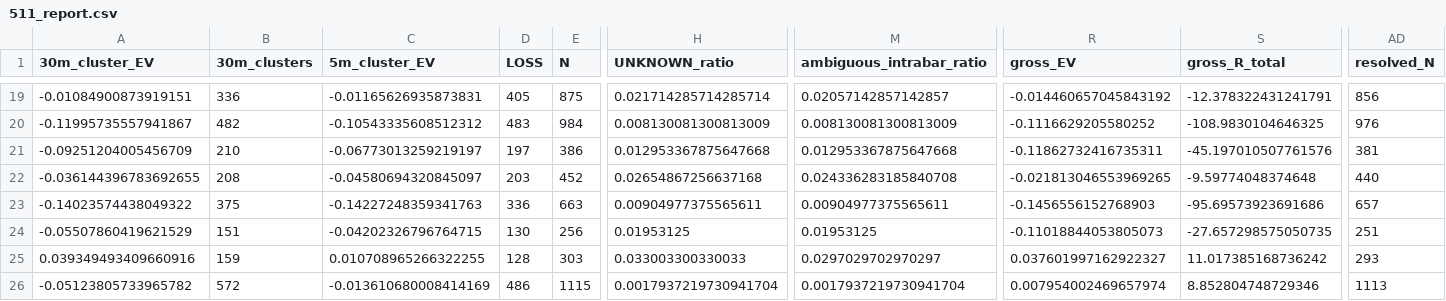
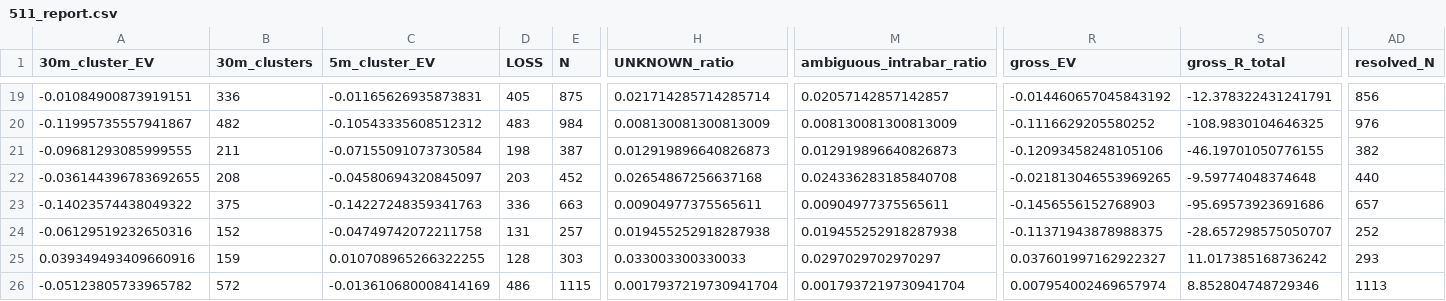
Before and after one commit to Sho-Sho122/mexc-monitor, a CSV file: 511_data/forward/511_report.csv, drawn as a sheet; only a part is shown, gaps mark what is left out; the diff covers the shown part only; the diff names each change by its address in the sheet, - before the commit and + after, or states it on an @@ line.

```diff
--- a/511_data/forward/511_report.csv
+++ b/511_data/forward/511_report.csv
-A21 (30m_cluster_EV): -0.09251204005456709
+A21 (30m_cluster_EV): -0.09681293085999555
-B21 (30m_clusters): 210
+B21 (30m_clusters): 211
-C21 (5m_cluster_EV): -0.06773013259219197
+C21 (5m_cluster_EV): -0.07155091073730584
-D21 (LOSS): 197
+D21 (LOSS): 198
-E21 (N): 386
+E21 (N): 387
-H21 (UNKNOWN_ratio): 0.012953367875647668
+H21 (UNKNOWN_ratio): 0.012919896640826873
-M21 (ambiguous_intrabar_ratio): 0.012953367875647668
+M21 (ambiguous_intrabar_ratio): 0.012919896640826873
-R21 (gross_EV): -0.11862732416735311
+R21 (gross_EV): -0.12093458248105106
-S21 (gross_R_total): -45.197010507761576
+S21 (gross_R_total): -46.19701050776155
-AD21 (resolved_N): 381
+AD21 (resolved_N): 382
-A24 (30m_cluster_EV): -0.05507860419621529
+A24 (30m_cluster_EV): -0.06129519232650316
-B24 (30m_clusters): 151
+B24 (30m_clusters): 152
-C24 (5m_cluster_EV): -0.04202326796764715
+C24 (5m_cluster_EV): -0.04749742072211758
-D24 (LOSS): 130
+D24 (LOSS): 131
-E24 (N): 256
+E24 (N): 257
-H24 (UNKNOWN_ratio): 0.01953125
+H24 (UNKNOWN_ratio): 0.019455252918287938
-M24 (ambiguous_intrabar_ratio): 0.01953125
+M24 (ambiguous_intrabar_ratio): 0.019455252918287938
-R24 (gross_EV): -0.11018844053805073
+R24 (gross_EV): -0.11371943878988375
-S24 (gross_R_total): -27.657298575050735
+S24 (gross_R_total): -28.657298575050707
-AD24 (resolved_N): 251
+AD24 (resolved_N): 252
```
Also changed, not shown: 68 edited cells elsewhere in this file, 6 other files.
